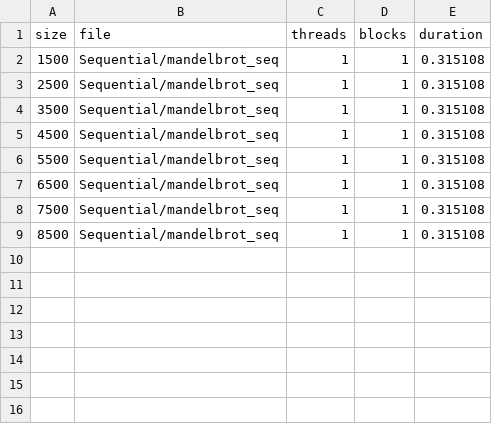
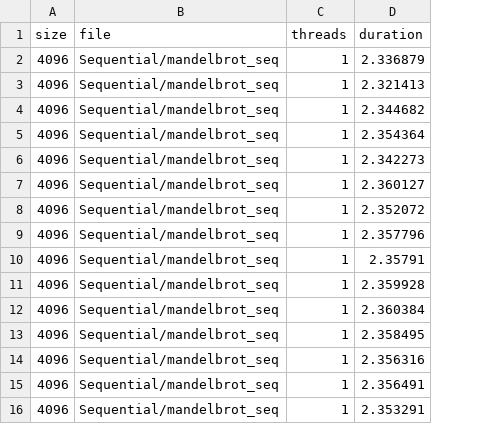
Before and after one commit to danigfavero/concorrente-e-paralela, a CSV file: EP2/results_seq.csv, drawn as a sheet; removed rows and columns are numbered as before the commit, all else as after; the diff names each change by its address in the sheet, - before the commit and + after, or states it on an @@ line.

```diff
--- a/EP2/results_seq.csv
+++ b/EP2/results_seq.csv
-column D (blocks), rows 2-9: all 1
-A2 (size): 1500
+A2 (size): 4096
-D2 (duration): 0.315108
+D2 (duration): 2.336879
-A3 (size): 2500
+A3 (size): 4096
-D3 (duration): 0.315108
+D3 (duration): 2.321413
-A4 (size): 3500
+A4 (size): 4096
-D4 (duration): 0.315108
+D4 (duration): 2.344682
-A5 (size): 4500
+A5 (size): 4096
-D5 (duration): 0.315108
+D5 (duration): 2.354364
-A6 (size): 5500
+A6 (size): 4096
-D6 (duration): 0.315108
+D6 (duration): 2.342273
-A7 (size): 6500
+A7 (size): 4096
-D7 (duration): 0.315108
+D7 (duration): 2.360127
-A8 (size): 7500
+A8 (size): 4096
-D8 (duration): 0.315108
+D8 (duration): 2.352072
-A9 (size): 8500
+A9 (size): 4096
-D9 (duration): 0.315108
+D9 (duration): 2.357796
+row 10: 4096 | Sequential/mandelbrot_seq | 1 | 2.35791
+row 11: 4096 | Sequential/mandelbrot_seq | 1 | 2.359928
+row 12: 4096 | Sequential/mandelbrot_seq | 1 | 2.360384
+row 13: 4096 | Sequential/mandelbrot_seq | 1 | 2.358495
+row 14: 4096 | Sequential/mandelbrot_seq | 1 | 2.356316
+row 15: 4096 | Sequential/mandelbrot_seq | 1 | 2.356491
+row 16: 4096 | Sequential/mandelbrot_seq | 1 | 2.353291
```
Also changed, not shown: 4 other files.
